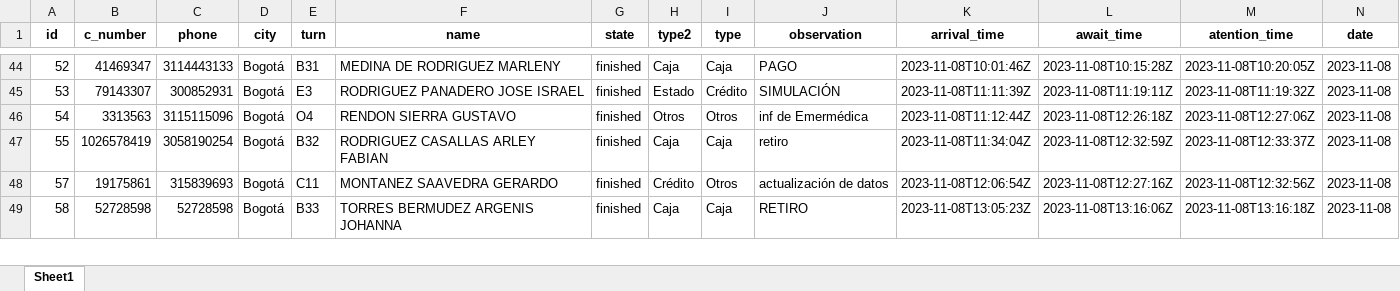
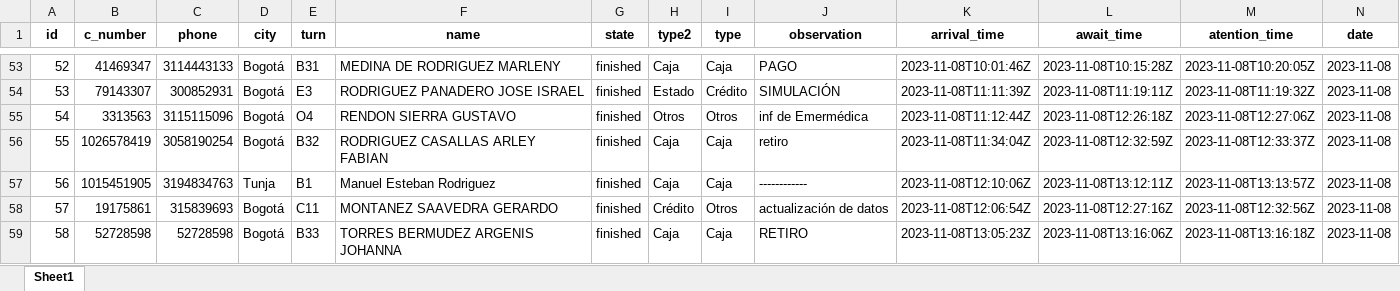
Before and after one commit to COOVITEL/Administrables, an Excel workbook: admin/controls/static/datos.xlsx, sheet Sheet1, drawn as a sheet; only a part is shown, gaps mark what is left out; values as stored, in another font and other column widths than the file's, no borders; rows hold the shown columns only; the diff covers the shown part only; the diff names each change by its address in the sheet, - before the commit and + after, or states it on an @@ line.

```diff
--- a/admin/controls/static/datos.xlsx (sheet Sheet1)
+++ b/admin/controls/static/datos.xlsx (sheet Sheet1)
+row 57: 56 | 1015451905 | 3194834763 | Tunja | B1 | Manuel Esteban Rodriguez | finished | Caja | Caja | ------------ | 2023-11-08T12:10:06Z | 2023-11-08T13:12:11Z | 2023-11-08T13:13:57Z | 2023-11-08
```
Also changed, not shown: 52 added rows and 9 edited cells elsewhere in this sheet, 11 other files.
